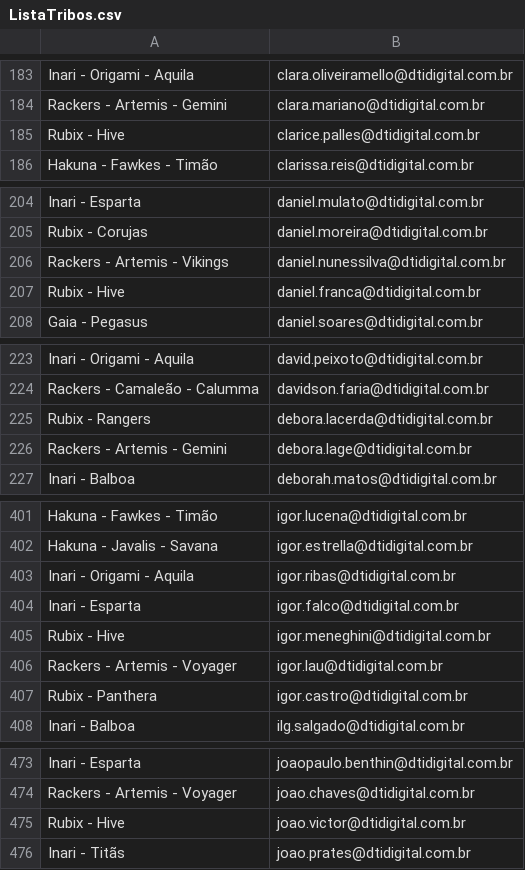
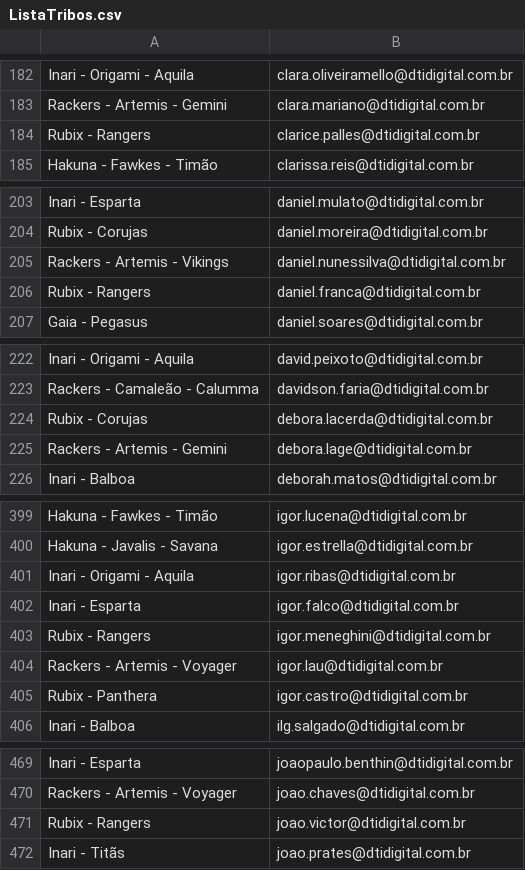
Before and after one commit to InfraestruturaDti/InfraestruturaDti.github.io, a CSV file: ProjetoFotos/ListaTribos.csv, drawn as a sheet; only a part is shown, gaps mark what is left out; the diff covers the shown part only.

```diff
--- a/ProjetoFotos/ListaTribos.csv
+++ b/ProjetoFotos/ListaTribos.csv
@@ -185 +184 @@ Rackers - Artemis - Gemini,clara.mariano@dtidigital.com.br
-Rubix - Hive,clarice.palles@dtidigital.com.br
+"Rubix - Rangers","clarice.palles@dtidigital.com.br"
@@ -207 +206 @@ Rackers - Artemis - Vikings,daniel.nunessilva@dtidigital.com.br
-Rubix - Hive,daniel.franca@dtidigital.com.br
+"Rubix - Rangers","daniel.franca@dtidigital.com.br"
@@ -225 +224 @@ Rackers - Camaleão - Calumma,davidson.faria@dtidigital.com.br
-Rubix - Rangers,debora.lacerda@dtidigital.com.br
+"Rubix - Corujas","debora.lacerda@dtidigital.com.br"
@@ -405 +403 @@ Inari - Esparta,igor.falco@dtidigital.com.br
-Rubix - Hive,igor.meneghini@dtidigital.com.br
+"Rubix - Rangers","igor.meneghini@dtidigital.com.br"
@@ -475 +471 @@ Rackers - Artemis - Voyager,joao.chaves@dtidigital.com.br
-Rubix - Hive,joao.victor@dtidigital.com.br
+"Rubix - Rangers","joao.victor@dtidigital.com.br"
```
Also changed, not shown: 8 removed rows and 10 edited cells elsewhere in this file.
